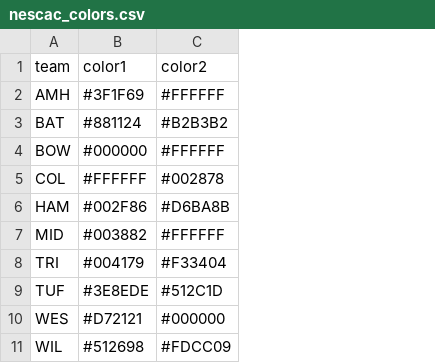
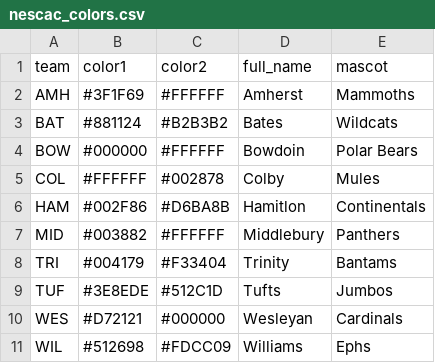
Before and after one commit to jdwilson31/D3-FBall-WebScrapr, a CSV file: nescac_colors.csv, drawn as a sheet; the diff names each change by its address in the sheet, - before the commit and + after, or states it on an @@ line.

Commit message:
NESCAC Colors (update)

```diff
--- a/nescac_colors.csv
+++ b/nescac_colors.csv
+column D (full_name), rows 2-11: Amherst | Bates | Bowdoin | Colby | Hamitlon | Middlebury | Trinity | Tufts | Wesleyan | Williams
+column E (mascot), rows 2-11: Mammoths | Wildcats | Polar Bears | Mules | Continentals | Panthers | Bantams | Jumbos | Cardinals | Ephs
```
